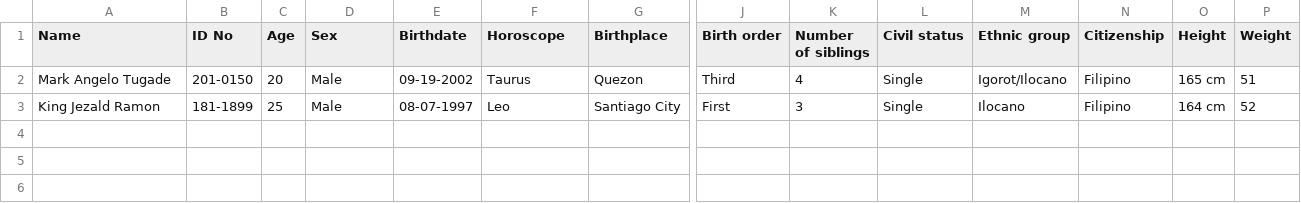
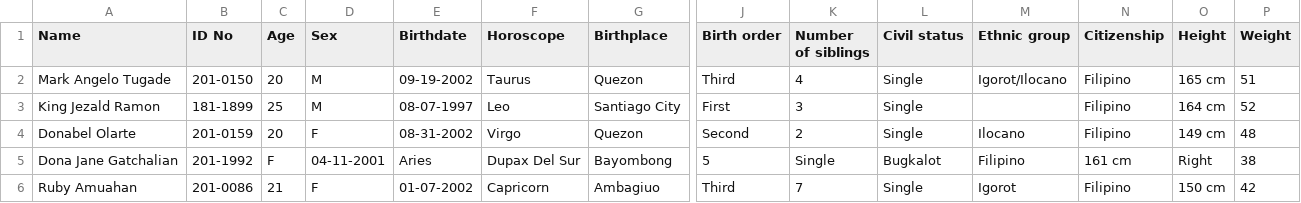
Before and after one commit to Kathyy27/Descriptive-Statistics, a CSV file: data.csv, drawn as a sheet; only a part is shown, gaps mark what is left out; rows hold the shown columns only; the diff names each change by its address in the sheet, - before the commit and + after, or states it on an @@ line.

Commit message:
Update data.csv

```diff
--- a/data.csv
+++ b/data.csv
-D2:D3 (Sex): Male
+D2:D3 (Sex): M
-M3 (Ethnic group): Ilocano
+M3 (Ethnic group): (empty)
+row 4: Donabel Olarte | 201-0159 | 20 | F | 08-31-2002 | Virgo | Quezon | Second | 2 | Single | Ilocano | Filipino | 149 cm | 48
+row 5: Dona Jane Gatchalian | 201-1992 | F | 04-11-2001 | Aries | Dupax Del Sur | Bayombong | 5 | Single | Bugkalot | Filipino | 161 cm | Right | 38
+row 6: Ruby Amuahan | 201-0086 | 21 | F | 01-07-2002 | Capricorn | Ambagiuo | Third | 7 | Single | Igorot | Filipino | 150 cm | 42
```
